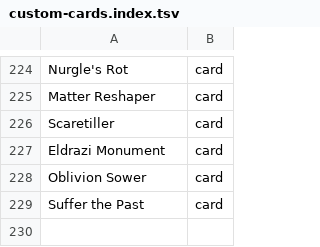
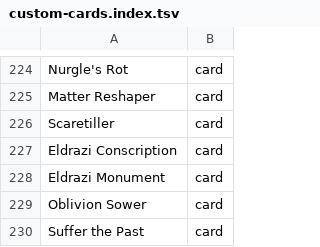
Before and after one commit to AARMOU/arcana_table, a TSV file: android/app/src/main/assets/argentum/custom-cards.index.tsv, drawn as a sheet; only a part is shown, gaps mark what is left out; the diff names each change by its address in the sheet, - before the commit and + after, or states it on an @@ line.

Commit message:
chore(precons): index Eldrazi Conscription in verified export order

```diff
--- a/android/app/src/main/assets/argentum/custom-cards.index.tsv
+++ b/android/app/src/main/assets/argentum/custom-cards.index.tsv
+row 227: Eldrazi Conscription | card
```
